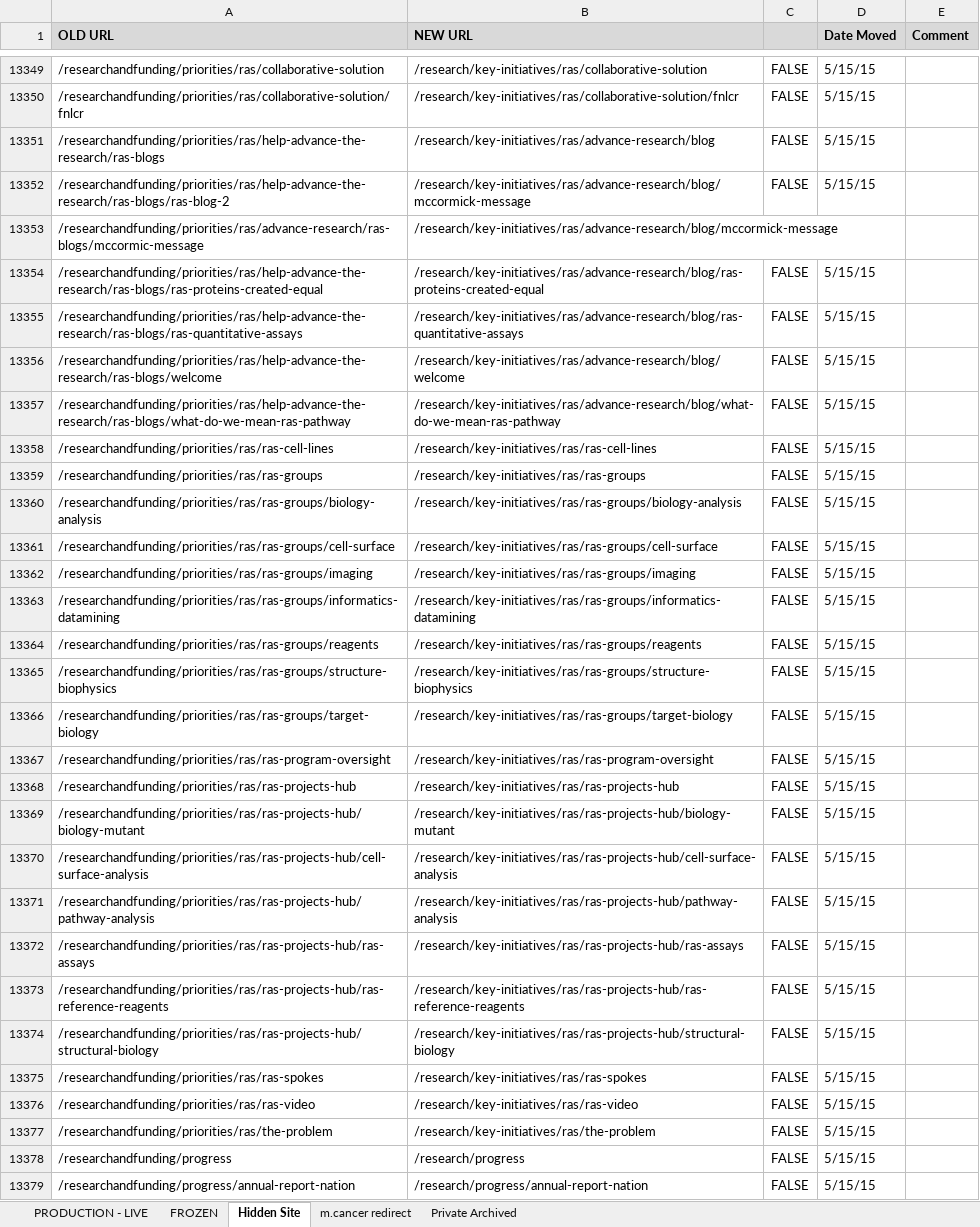
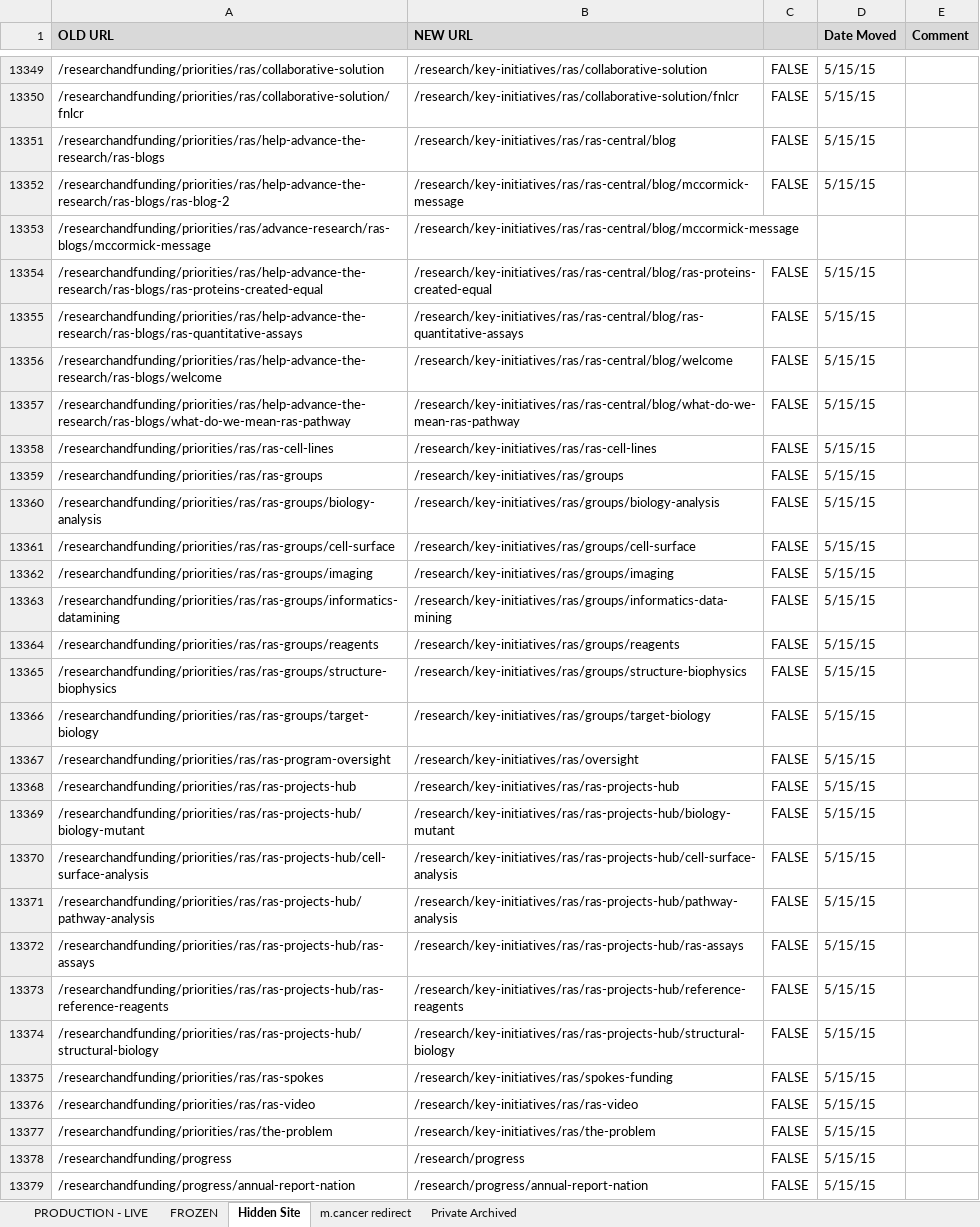
Before and after one commit to NCIOCPL/wcms-content, an Excel workbook: RedirectionList.xlsx, sheet Hidden Site, drawn as a sheet; only a part is shown, gaps mark what is left out; values as stored, in another font and other column widths than the file's, no borders; conditional formats not drawn; the diff covers the shown part only; the diff names each change by its address in the sheet, - before the commit and + after, or states it on an @@ line.

```diff
--- a/RedirectionList.xlsx (sheet Hidden Site)
+++ b/RedirectionList.xlsx (sheet Hidden Site)
-B13351 (NEW URL): /research/key-initiatives/ras/advance-research/blog
+B13351 (NEW URL): /research/key-initiatives/ras/ras-central/blog
-B13352:B13353 (NEW URL): /research/key-initiatives/ras/advance-research/blog/mccormick-message
+B13352:B13353 (NEW URL): /research/key-initiatives/ras/ras-central/blog/mccormick-message
-A13353 (OLD URL): /researchandfunding/priorities/ras/advance-research/ras-blogs/mccormic-message
+A13353 (OLD URL): /researchandfunding/priorities/ras/advance-research/ras-blogs/mccormick-message
-B13354 (NEW URL): /research/key-initiatives/ras/advance-research/blog/ras-proteins-created-equal
+B13354 (NEW URL): /research/key-initiatives/ras/ras-central/blog/ras-proteins-created-equal
-B13355 (NEW URL): /research/key-initiatives/ras/advance-research/blog/ras-quantitative-assays
+B13355 (NEW URL): /research/key-initiatives/ras/ras-central/blog/ras-quantitative-assays
-B13356 (NEW URL): /research/key-initiatives/ras/advance-research/blog/welcome
+B13356 (NEW URL): /research/key-initiatives/ras/ras-central/blog/welcome
-B13357 (NEW URL): /research/key-initiatives/ras/advance-research/blog/what-do-we-mean-ras-pathway
+B13357 (NEW URL): /research/key-initiatives/ras/ras-central/blog/what-do-we-mean-ras-pathway
-B13359 (NEW URL): /research/key-initiatives/ras/ras-groups
+B13359 (NEW URL): /research/key-initiatives/ras/groups
-B13360 (NEW URL): /research/key-initiatives/ras/ras-groups/biology-analysis
+B13360 (NEW URL): /research/key-initiatives/ras/groups/biology-analysis
-B13361 (NEW URL): /research/key-initiatives/ras/ras-groups/cell-surface
+B13361 (NEW URL): /research/key-initiatives/ras/groups/cell-surface
-B13362 (NEW URL): /research/key-initiatives/ras/ras-groups/imaging
+B13362 (NEW URL): /research/key-initiatives/ras/groups/imaging
-B13363 (NEW URL): /research/key-initiatives/ras/ras-groups/informatics-datamining
+B13363 (NEW URL): /research/key-initiatives/ras/groups/informatics-data-mining
-B13364 (NEW URL): /research/key-initiatives/ras/ras-groups/reagents
+B13364 (NEW URL): /research/key-initiatives/ras/groups/reagents
-B13365 (NEW URL): /research/key-initiatives/ras/ras-groups/structure-biophysics
+B13365 (NEW URL): /research/key-initiatives/ras/groups/structure-biophysics
-B13366 (NEW URL): /research/key-initiatives/ras/ras-groups/target-biology
+B13366 (NEW URL): /research/key-initiatives/ras/groups/target-biology
-B13367 (NEW URL): /research/key-initiatives/ras/ras-program-oversight
+B13367 (NEW URL): /research/key-initiatives/ras/oversight
-B13373 (NEW URL): /research/key-initiatives/ras/ras-projects-hub/ras-reference-reagents
+B13373 (NEW URL): /research/key-initiatives/ras/ras-projects-hub/reference-reagents
-B13375 (NEW URL): /research/key-initiatives/ras/ras-spokes
+B13375 (NEW URL): /research/key-initiatives/ras/spokes-funding
```
Also changed, not shown: 27 edited cells elsewhere in this sheet.
